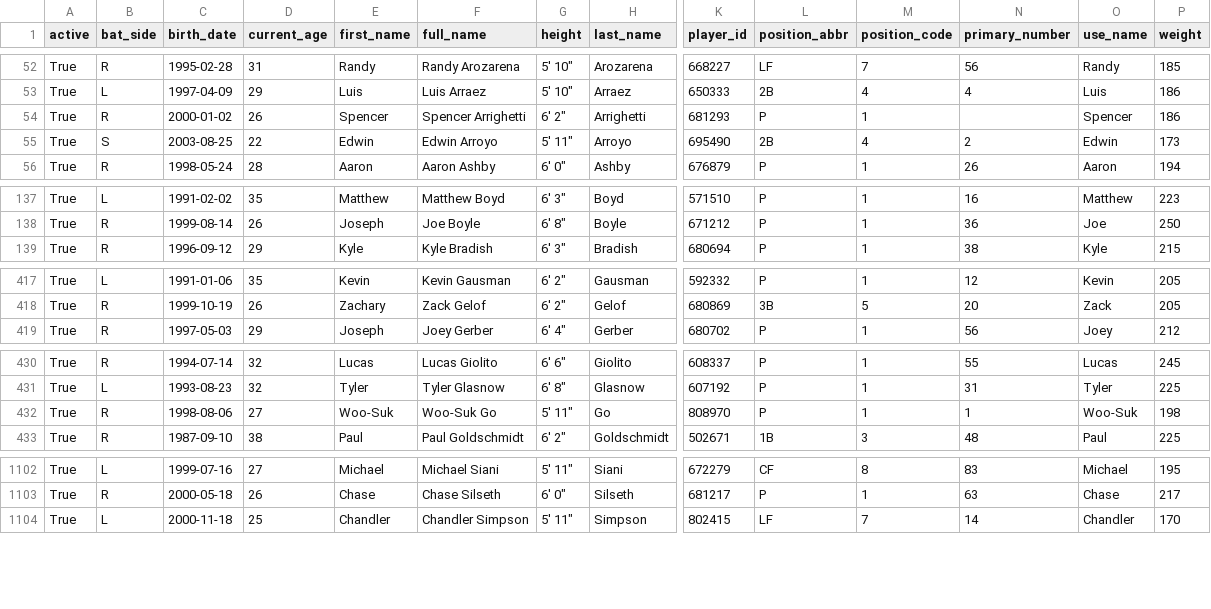
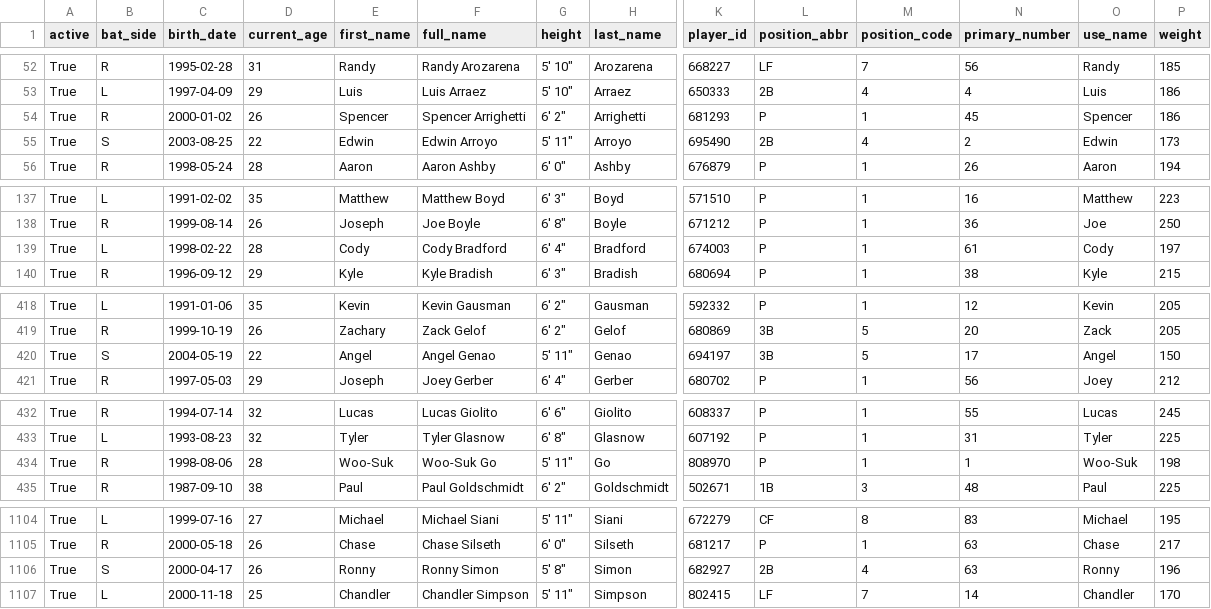
Before and after one commit to fuku8/mlb-data, a CSV file: data/players.csv, drawn as a sheet; only a part is shown, gaps mark what is left out; addresses are those after the commit; rows hold the shown columns only; the diff covers the shown part only; the diff names each change by its address in the sheet, - before the commit and + after, or states it on an @@ line.

```diff
--- a/data/players.csv
+++ b/data/players.csv
-N54 (primary_number): (empty)
+N54 (primary_number): 45
+row 139: True | L | 1998-02-22 | 28 | Cody | Cody Bradford | 6' 4" | Bradford | 674003 | P | 1 | 61 | Cody | 197
+row 420: True | S | 2004-05-19 | 22 | Angel | Angel Genao | 5' 11" | Genao | 694197 | 3B | 5 | 17 | Angel | 150
-D434 (current_age): 27
+D434 (current_age): 28
+row 1106: True | S | 2000-04-17 | 26 | Ronny | Ronny Simon | 5' 8" | Simon | 682927 | 2B | 4 | 63 | Ronny | 196
```
Also changed, not shown: 8 edited cells elsewhere in this file, data/player_fielding.csv, data/player_hitting.csv, 6 other files.
